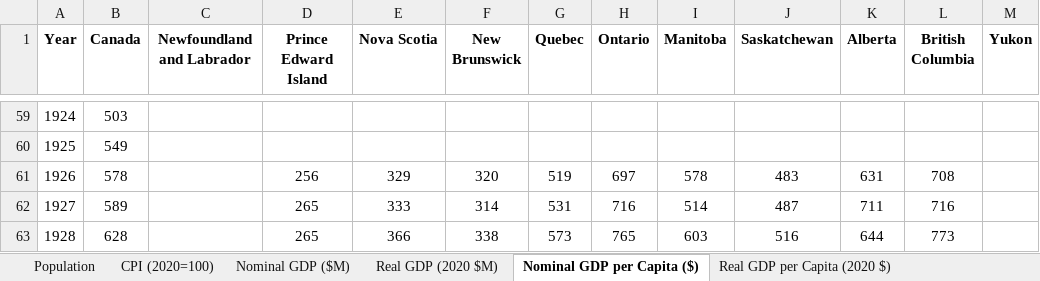
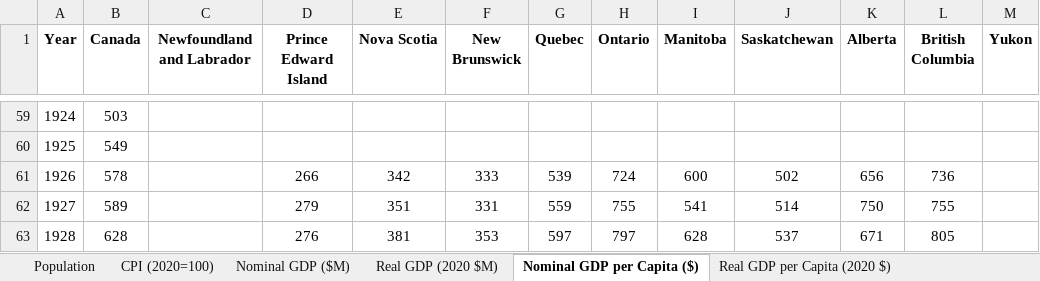
Before and after one commit to FONCanada/FONmacro, an Excel workbook: FON Macroeconomic Data.xlsx, sheet Nominal GDP per Capita ($), drawn as a sheet; only a part is shown, gaps mark what is left out; values as stored, in another font and other column widths than the file's, no borders; the diff covers the shown part only; the diff names each change by its address in the sheet, - before the commit and + after, or states it on an @@ line.

```diff
--- a/FON Macroeconomic Data.xlsx (sheet Nominal GDP per Capita ($))
+++ b/FON Macroeconomic Data.xlsx (sheet Nominal GDP per Capita ($))
-D61 (Prince Edward Island): 256
+D61 (Prince Edward Island): 266
-E61 (Nova Scotia): 329
+E61 (Nova Scotia): 342
-F61 (New Brunswick): 320
+F61 (New Brunswick): 333
-G61 (Quebec): 519
+G61 (Quebec): 539
-H61 (Ontario): 697
+H61 (Ontario): 724
-I61 (Manitoba): 578
+I61 (Manitoba): 600
-J61 (Saskatchewan): 483
+J61 (Saskatchewan): 502
-K61 (Alberta): 631
+K61 (Alberta): 656
-L61 (British Columbia): 708
+L61 (British Columbia): 736
-D62 (Prince Edward Island): 265
+D62 (Prince Edward Island): 279
-E62 (Nova Scotia): 333
+E62 (Nova Scotia): 351
-F62 (New Brunswick): 314
+F62 (New Brunswick): 331
-G62 (Quebec): 531
+G62 (Quebec): 559
-H62 (Ontario): 716
+H62 (Ontario): 755
-I62 (Manitoba): 514
+I62 (Manitoba): 541
-J62 (Saskatchewan): 487
+J62 (Saskatchewan): 514
-K62 (Alberta): 711
+K62 (Alberta): 750
-L62 (British Columbia): 716
+L62 (British Columbia): 755
-D63 (Prince Edward Island): 265
+D63 (Prince Edward Island): 276
-E63 (Nova Scotia): 366
+E63 (Nova Scotia): 381
-F63 (New Brunswick): 338
+F63 (New Brunswick): 353
-G63 (Quebec): 573
+G63 (Quebec): 597
-H63 (Ontario): 765
+H63 (Ontario): 797
-I63 (Manitoba): 603
+I63 (Manitoba): 628
-J63 (Saskatchewan): 516
+J63 (Saskatchewan): 537
-K63 (Alberta): 644
+K63 (Alberta): 671
-L63 (British Columbia): 773
+L63 (British Columbia): 805
```
Also changed, not shown: 996 edited cells elsewhere in this sheet, sheet Real GDP per Capita (2020 $), sheet Real GDP (2020 $M), sheet Real GDP per Worker (2020 $), sheet Nominal GDP ($M), 2 other files.
